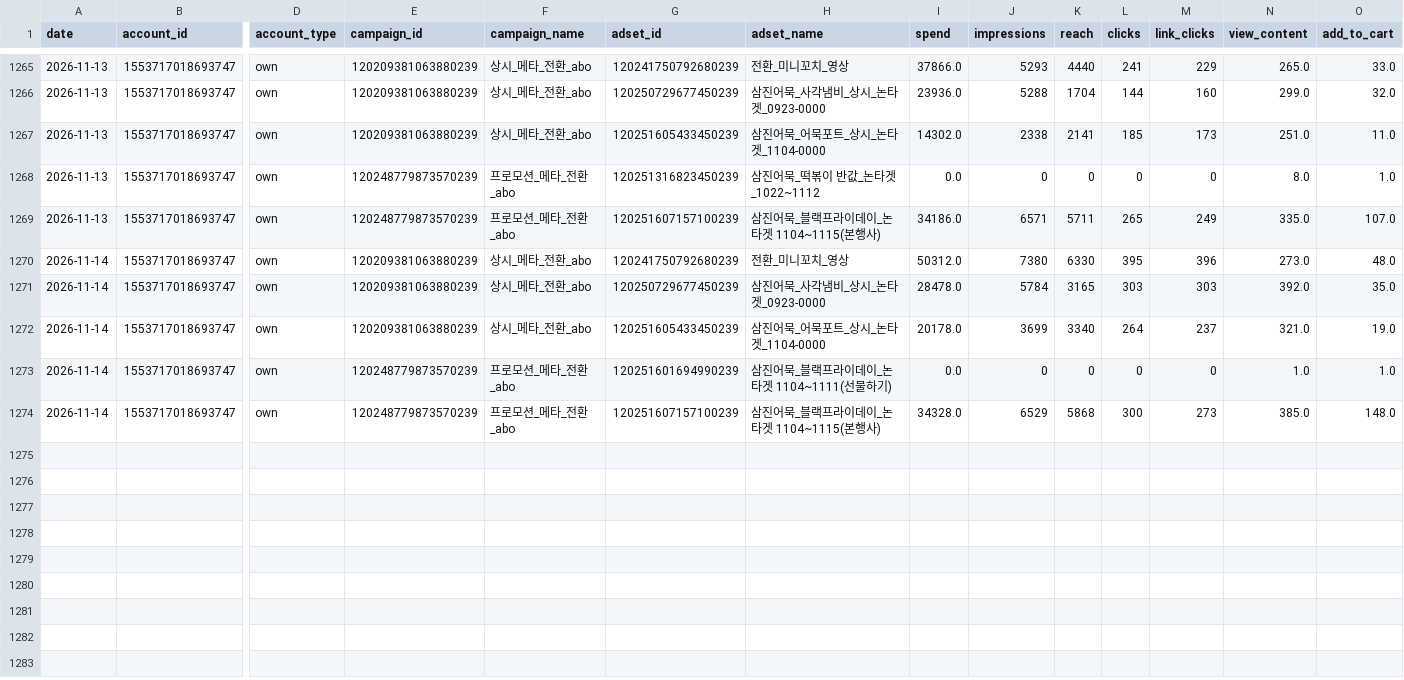
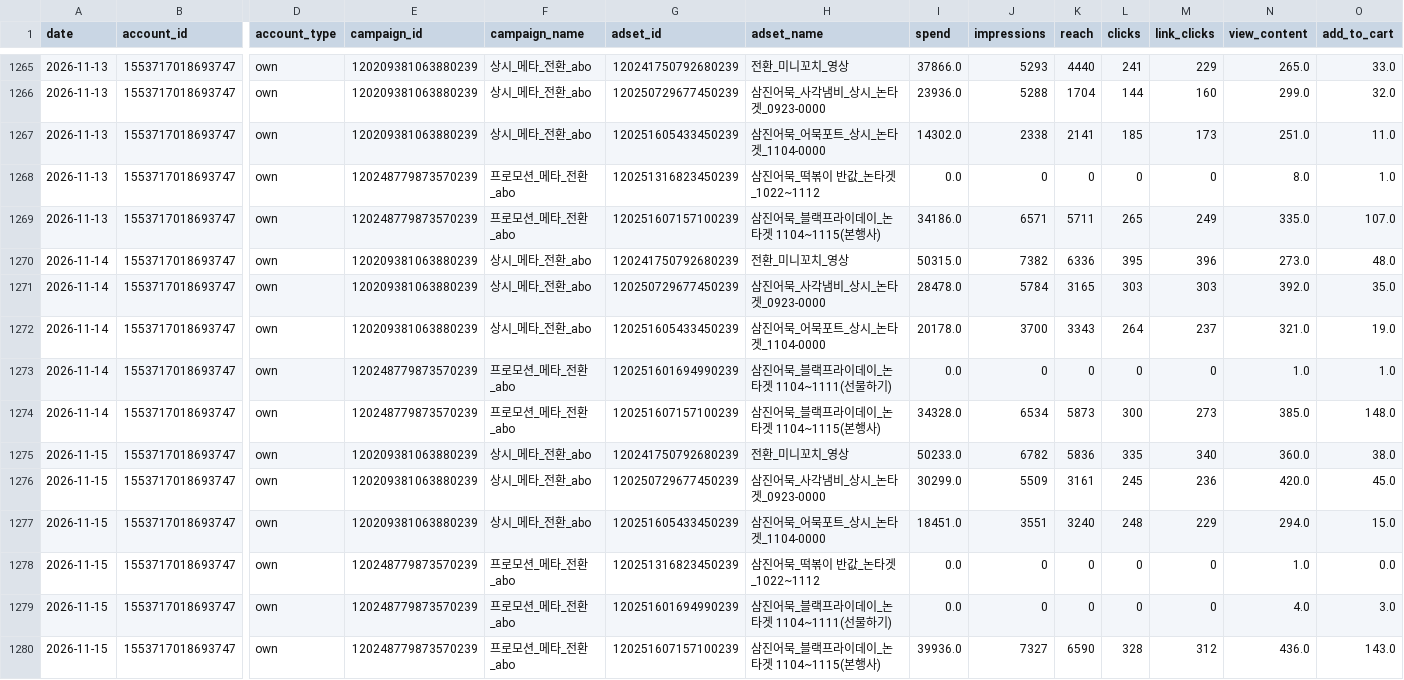
Before and after one commit to ahnhee7165/samkin_metareport, a CSV file: data/daily.csv, drawn as a sheet; only a part is shown, gaps mark what is left out; rows hold the shown columns only; the diff names each change by its address in the sheet, - before the commit and + after, or states it on an @@ line.

```diff
--- a/data/daily.csv
+++ b/data/daily.csv
-I1270 (spend): 50312.0
+I1270 (spend): 50315.0
-J1270 (impressions): 7380
+J1270 (impressions): 7382
-K1270 (reach): 6330
+K1270 (reach): 6336
-J1272 (impressions): 3699
+J1272 (impressions): 3700
-K1272 (reach): 3340
+K1272 (reach): 3343
-J1274 (impressions): 6529
+J1274 (impressions): 6534
-K1274 (reach): 5868
+K1274 (reach): 5873
+row 1275: 2026-11-15 | 1553717018693747 | own | 120209381063880239 | 상시_메타_전환_abo | 120241750792680239 | 전환_미니꼬치_영상 | 50233.0 | 6782 | 5836 | 335 | 340 | 360.0 | 38.0
+row 1276: 2026-11-15 | 1553717018693747 | own | 120209381063880239 | 상시_메타_전환_abo | 120250729677450239 | 삼진어묵_사각냄비_상시_논타겟_0923-0000 | 30299.0 | 5509 | 3161 | 245 | 236 | 420.0 | 45.0
+row 1277: 2026-11-15 | 1553717018693747 | own | 120209381063880239 | 상시_메타_전환_abo | 120251605433450239 | 삼진어묵_어묵포트_상시_논타겟_1104-0000 | 18451.0 | 3551 | 3240 | 248 | 229 | 294.0 | 15.0
+row 1278: 2026-11-15 | 1553717018693747 | own | 120248779873570239 | 프로모션_메타_전환_abo | 120251316823450239 | 삼진어묵_떡볶이 반값_논타겟_1022~1112 | 0.0 | 0 | 0 | 0 | 0 | 1.0 | 0.0
+row 1279: 2026-11-15 | 1553717018693747 | own | 120248779873570239 | 프로모션_메타_전환_abo | 120251601694990239 | 삼진어묵_블랙프라이데이_논타겟 1104~1111(선물하기) | 0.0 | 0 | 0 | 0 | 0 | 4.0 | 3.0
+row 1280: 2026-11-15 | 1553717018693747 | own | 120248779873570239 | 프로모션_메타_전환_abo | 120251607157100239 | 삼진어묵_블랙프라이데이_논타겟 1104~1115(본행사) | 39936.0 | 7327 | 6590 | 328 | 312 | 436.0 | 143.0
```
Also changed, not shown: 8 other files.
